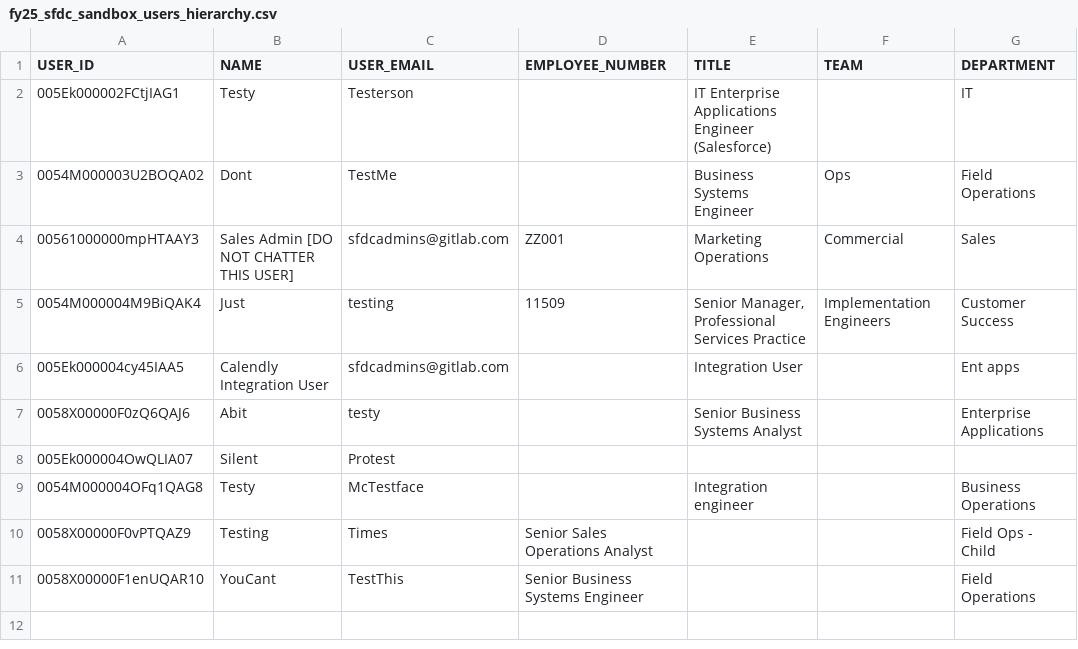
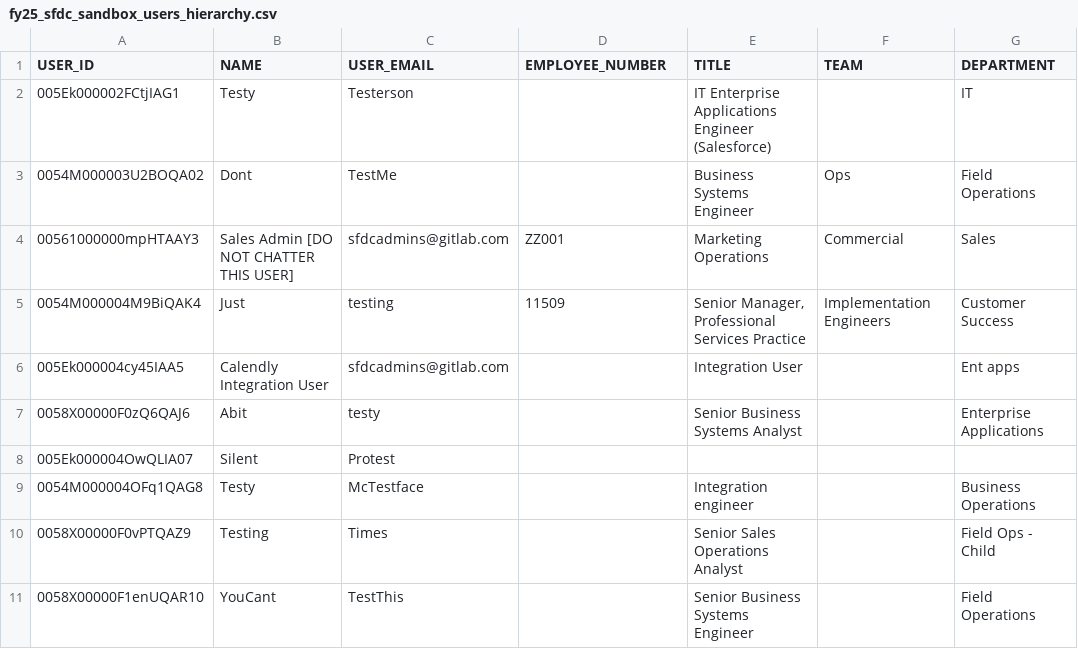
Before and after one commit to tnmy44/gitlab-analytics, a CSV file: transform/snowflake-dbt/data/fy25_sfdc_sandbox_users_hierarchy.csv, drawn as a sheet; only a part is shown; the diff names each change by its address in the sheet, - before the commit and + after, or states it on an @@ line.

```diff
--- a/transform/snowflake-dbt/data/fy25_sfdc_sandbox_users_hierarchy.csv
+++ b/transform/snowflake-dbt/data/fy25_sfdc_sandbox_users_hierarchy.csv
-D10 (EMPLOYEE_NUMBER): Senior Sales Operations Analyst
+D10 (EMPLOYEE_NUMBER): (empty)
-E10 (TITLE): (empty)
+E10 (TITLE): Senior Sales Operations Analyst
-D11 (EMPLOYEE_NUMBER): Senior Business Systems Engineer
+D11 (EMPLOYEE_NUMBER): (empty)
-E11 (TITLE): (empty)
+E11 (TITLE): Senior Business Systems Engineer
```
Also changed, not shown: 1 other file.
